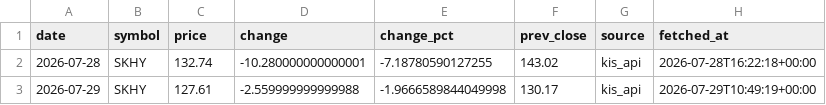
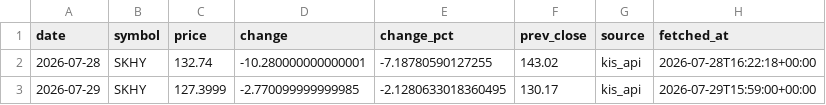
Before and after one commit to stevekoo-ai/Repo_name, a CSV file: sources/sk-hynix-adr-quote.csv, drawn as a sheet.

```diff
--- a/sources/sk-hynix-adr-quote.csv
+++ b/sources/sk-hynix-adr-quote.csv
@@ -2,2 +2,2 @@ date,symbol,price,change,change_pct,prev_close,source,fetched_at
 2026-07-28,SKHY,132.74,-10.280000000000001,-7.18780590127255,143.02,kis_api,2026-07-28T16:22:18+00:00
-2026-07-29,SKHY,127.61,-2.559999999999988,-1.9666589844049998,130.17,kis_api,2026-07-29T10:49:19+00:00
+2026-07-29,SKHY,127.3999,-2.770099999999985,-2.1280633018360495,130.17,kis_api,2026-07-29T15:59:00+00:00
```
Also changed, not shown: sources/sk-hynix-price-snapshot.csv, 1 other file.
